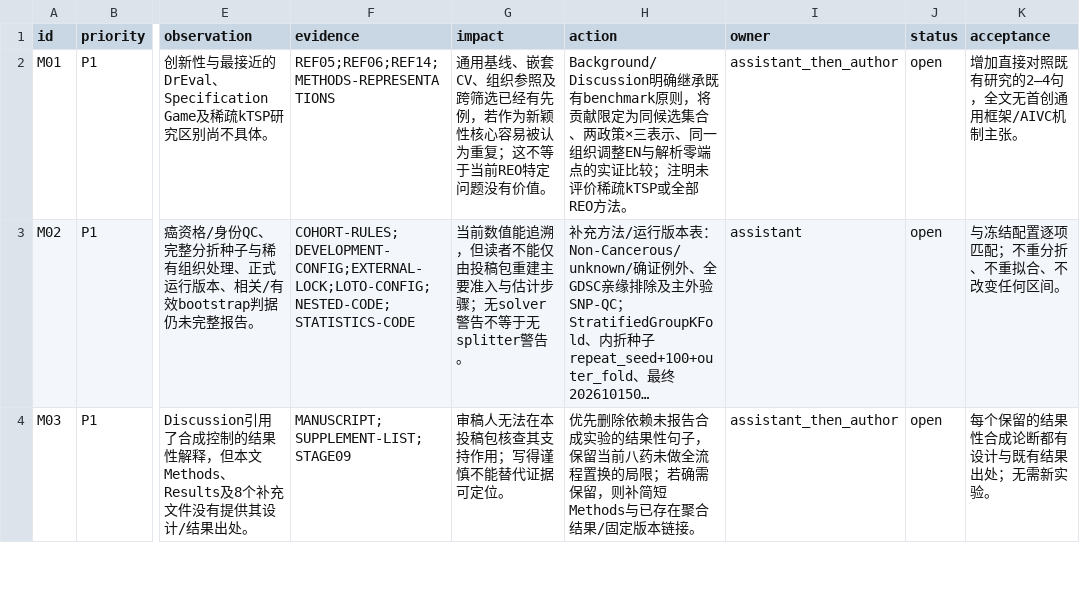
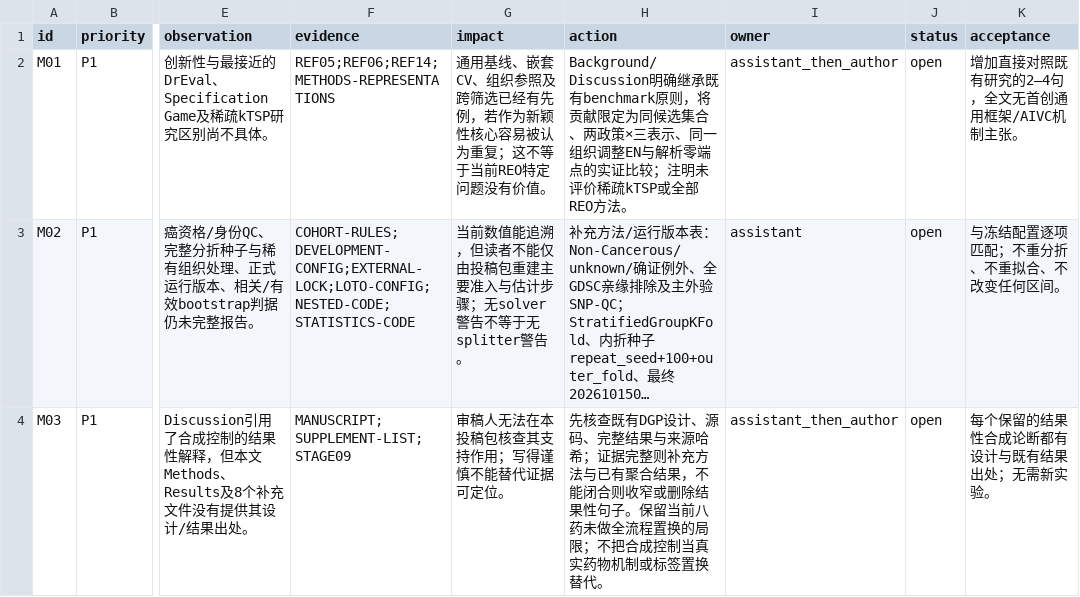
Before and after one commit to RascalZ/REO, a CSV file: docs/reviews/bmc_pre_submission_v1/issue_register.csv, drawn as a sheet; only a part is shown, gaps mark what is left out; long unchanged cells end in …; the diff covers the shown part only; the diff names each change by its address in the sheet, - before the commit and + after, or states it on an @@ line.

Commit message:
Prioritize scientific revisions before submission declarations

```diff
--- a/docs/reviews/bmc_pre_submission_v1/issue_register.csv
+++ b/docs/reviews/bmc_pre_submission_v1/issue_register.csv
-H4 (action): 优先删除依赖未报告合成实验的结果性句子，保留当前八药未做全流程置换的局限；若确需保留，则补简短Methods与已存在聚合结果/固定版本链接。
+H4 (action): 先核查既有DGP设计、源码、完整结果与来源哈希；证据完整则补充方法与已有聚合结果，不能闭合则收窄或删除结果性句子。保留当前八药未做全流程置换的局限；不把合成控制当真实药物机制或标签置换替代。
```
Also changed, not shown: 3 edited cells elsewhere in this file, 3 other files.
